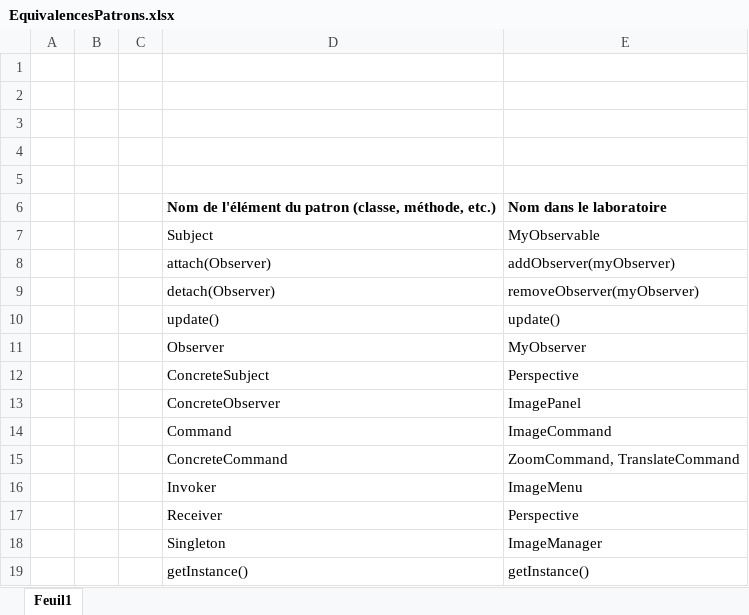
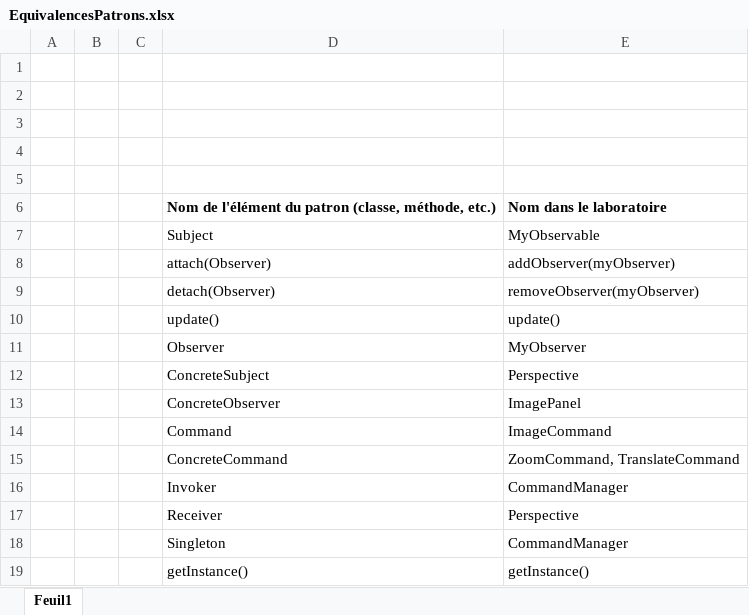
Before and after one commit to ThoLavergne/LOG121Lab3, an Excel workbook: EquivalencesPatrons.xlsx, sheet Feuil1, drawn as a sheet; values as stored, in another font and other column widths than the file's, no borders; the diff names each change by its address in the sheet, - before the commit and + after, or states it on an @@ line.

Commit message:
ajout CommandManager, grille de correction

```diff
--- a/EquivalencesPatrons.xlsx (sheet Feuil1)
+++ b/EquivalencesPatrons.xlsx (sheet Feuil1)
-E16: ImageMenu
+E16: CommandManager
-E18: ImageManager
+E18: CommandManager
```
Also changed, not shown: 2 other files.
